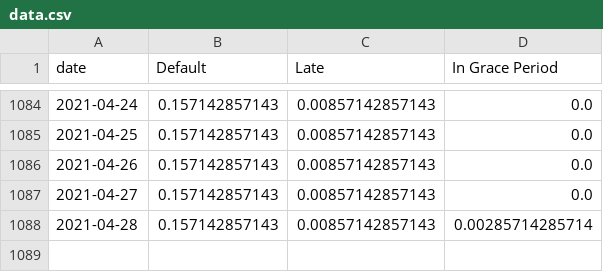
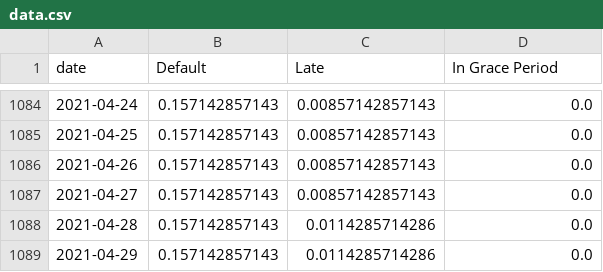
Before and after one commit to mshadish/lendingclub, a CSV file: data.csv, drawn as a sheet; only a part is shown, gaps mark what is left out.

Commit message:
Data update Thu Apr 29 19:10:24 PDT 2021

```diff
--- a/data.csv
+++ b/data.csv
@@ -1087,2 +1087,3 @@ date,Default,Late,In Grace Period
 2021-04-27,0.157142857143,0.00857142857143,0.0
-2021-04-28,0.157142857143,0.00857142857143,0.00285714285714
+2021-04-28,0.157142857143,0.0114285714286,0.0
+2021-04-29,0.157142857143,0.0114285714286,0.0
```
